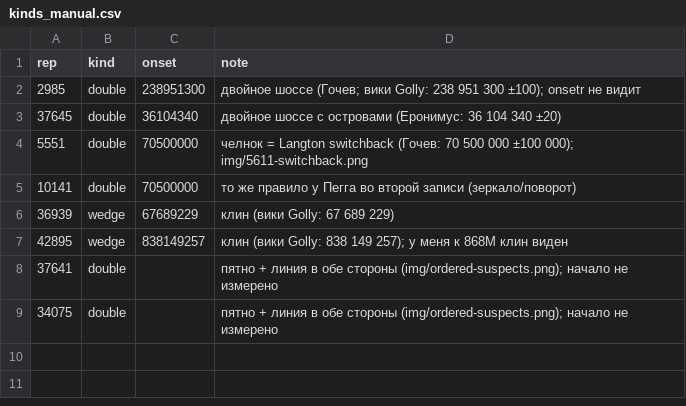
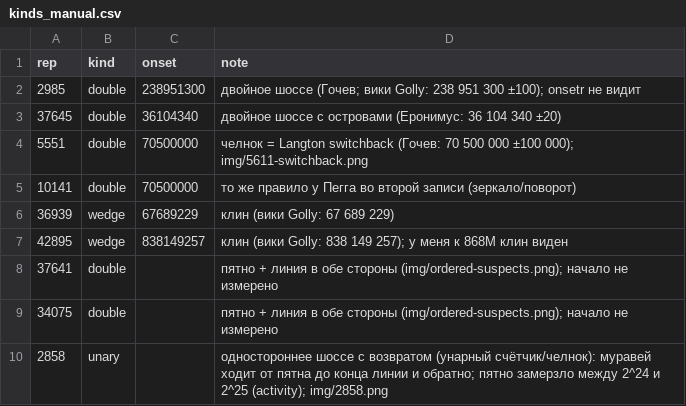
Before and after one commit to Ranatar/diarai, a CSV file: turmites/kinds_manual.csv, drawn as a sheet.

Commit message:
activity: замерзание пятна; 2858 — односторонний челнок

```diff
--- a/turmites/kinds_manual.csv
+++ b/turmites/kinds_manual.csv
@@ -9 +9,2 @@ rep,kind,onset,note
 34075,double,,"пятно + линия в обе стороны (img/ordered-suspects.png); начало не измерено"
+2858,unary,,"одностороннее шоссе с возвратом (унарный счётчик/челнок): муравей ходит от пятна до конца линии и обратно; пятно замерзло между 2^24 и 2^25 (activity); img/2858.png"
```
Also changed, not shown: 6 other files.
